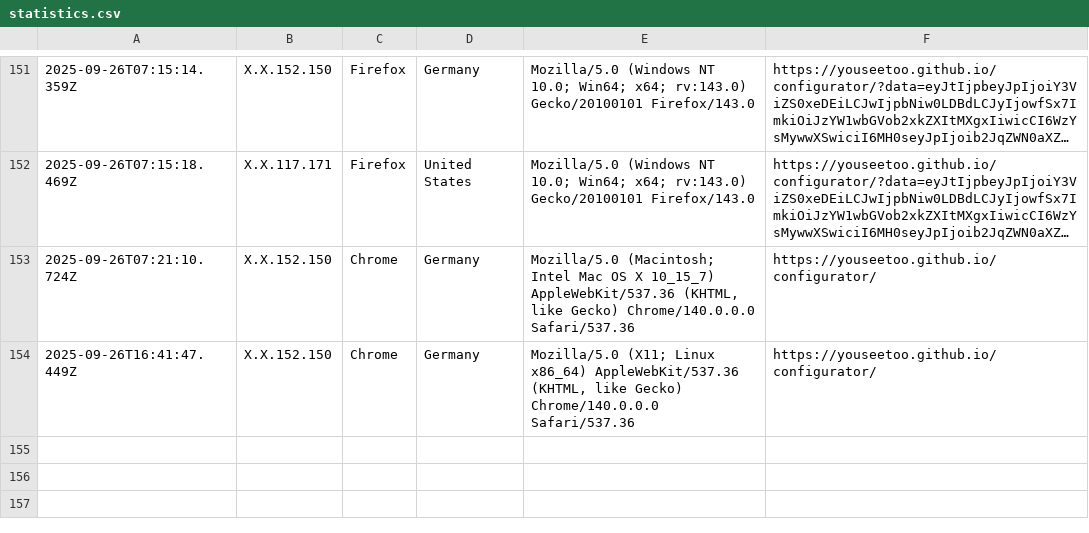
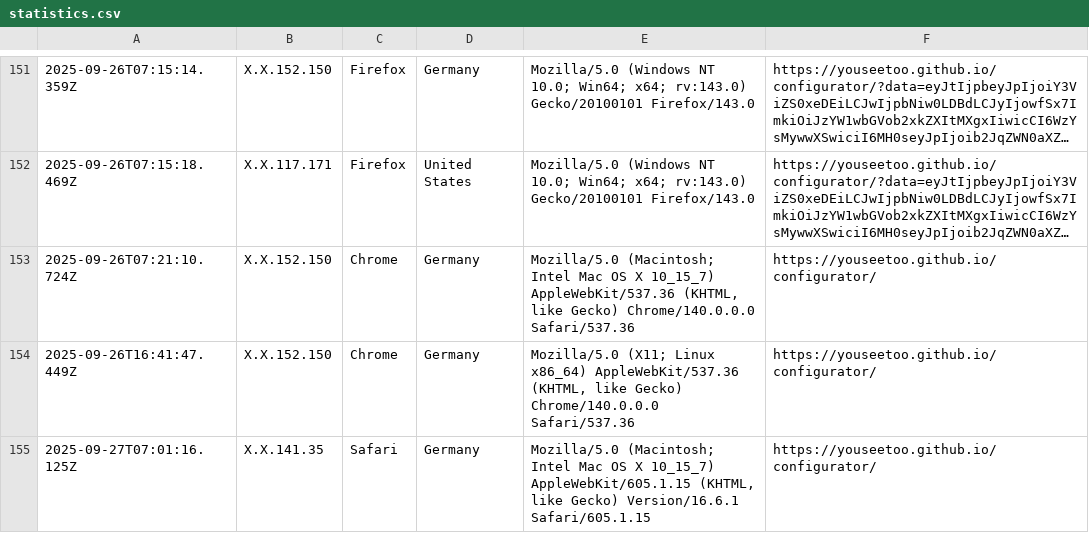
Before and after one commit to beniroquai/openUC2-OptiKit-Store, a CSV file: statistics/statistics.csv, drawn as a sheet; only a part is shown, gaps mark what is left out; long unchanged cells end in ….

Commit message:
Add user statistics entry: 2025-09-27T07:01:16.125Z

```diff
--- a/statistics/statistics.csv
+++ b/statistics/statistics.csv
@@ -154 +154,2 @@
 2025-09-26T16:41:47.449Z,X.X.152.150,Chrome,Germany,"Mozilla/5.0 (X11; Linux x86_64) AppleWebKit/537.36 (KHTML, like Gecko) Chrome/140.0.0.0 Safari/537.36",https://youseetoo.github.io/configurator/
+2025-09-27T07:01:16.125Z,X.X.141.35,Safari,Germany,"Mozilla/5.0 (Macintosh; Intel Mac OS X 10_15_7) AppleWebKit/605.1.15 (KHTML, like Gecko) Version/16.6.1 Safari/605.1.15",https://youseetoo.github.io/configurator/
```
